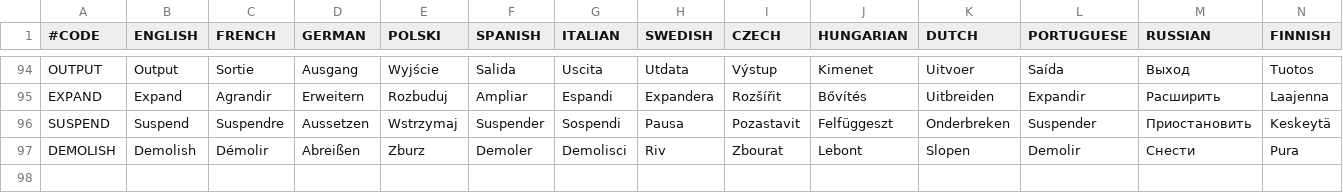
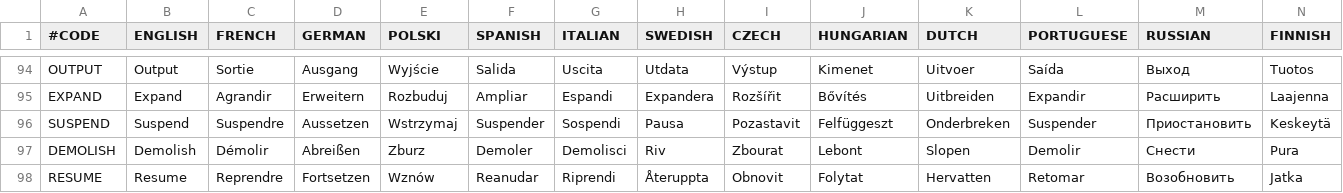
Before and after one commit to elebras1/Projet-Guerre-Froide, a CSV file: assets/localisation/economy.csv, drawn as a sheet; only a part is shown, gaps mark what is left out; rows hold the shown columns only; the diff names each change by its address in the sheet, - before the commit and + after, or states it on an @@ line.

Commit message:
ui and interaction of suspend / resume building

```diff
--- a/assets/localisation/economy.csv
+++ b/assets/localisation/economy.csv
+row 98: RESUME | Resume | Reprendre | Fortsetzen | Wznów | Reanudar | Riprendi | Återuppta | Obnovit | Folytat | Hervatten | Retomar | Возобновить | Jatka
```
Also changed, not shown: 10 other files.
